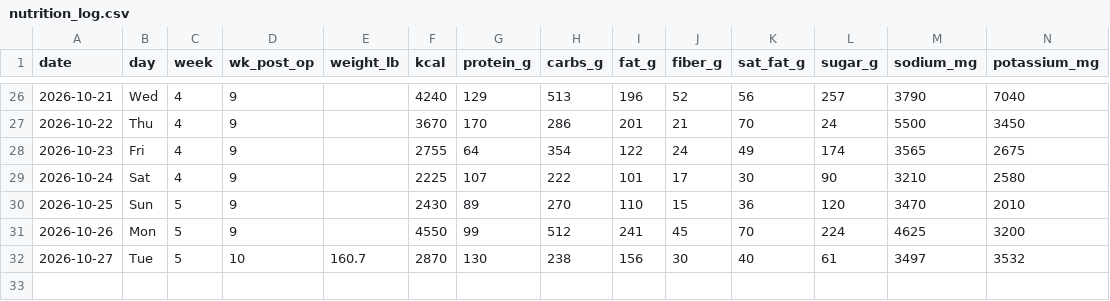
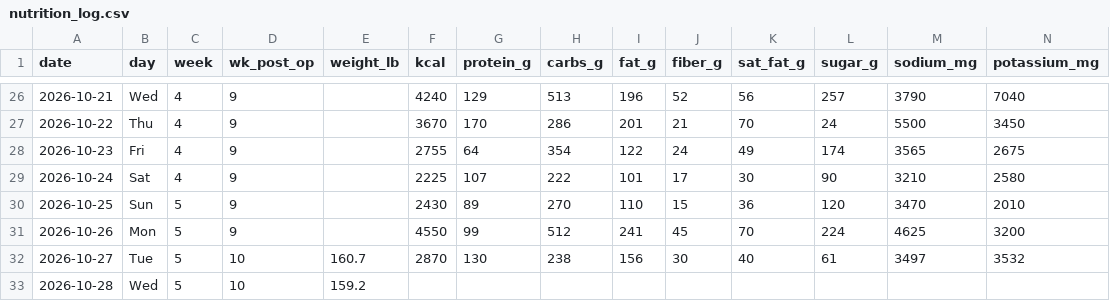
Before and after one commit to bro2jo/leyenda, a CSV file: real/logs/nutrition_log.csv, drawn as a sheet; only a part is shown, gaps mark what is left out; rows hold the shown columns only; the diff names each change by its address in the sheet, - before the commit and + after, or states it on an @@ line.

```diff
--- a/real/logs/nutrition_log.csv
+++ b/real/logs/nutrition_log.csv
+row 33: 2026-10-28 | Wed | 5 | 10 | 159.2
```
Also changed, not shown: engine/deeds.csv, 6 other files.
